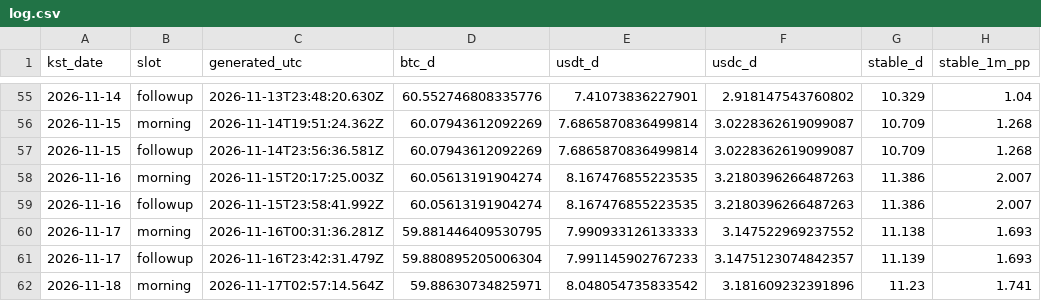
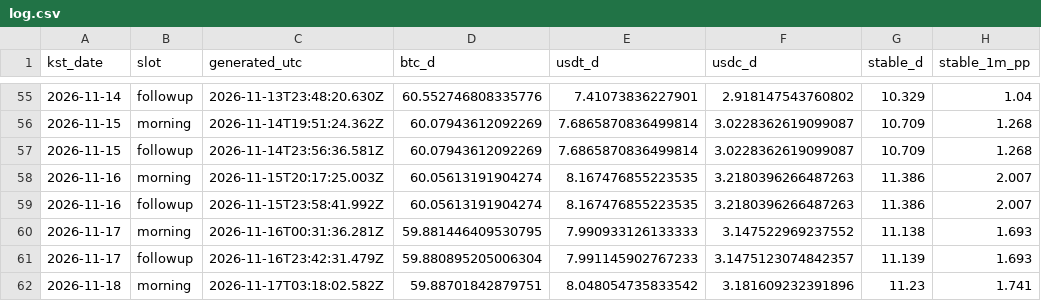
Before and after one commit to tlzkrh1029/daily-crypto-briefing, a CSV file: data/log.csv, drawn as a sheet; only a part is shown, gaps mark what is left out; the diff names each change by its address in the sheet, - before the commit and + after, or states it on an @@ line.

```diff
--- a/data/log.csv
+++ b/data/log.csv
-C62 (generated_utc): 2026-11-17T02:57:14.564Z
+C62 (generated_utc): 2026-11-17T03:18:02.582Z
-D62 (btc_d): 59.88630734825971
+D62 (btc_d): 59.88701842879751
```
Also changed, not shown: 4 other files.
